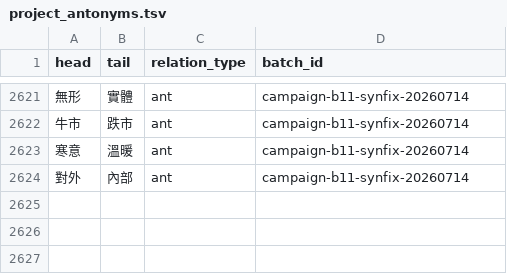
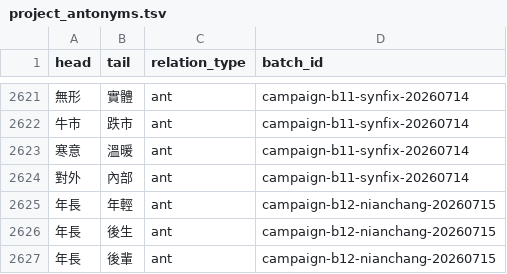
Before and after one commit to bill-iu/Canto-0243, a TSV file: data/syn_ant/project_antonyms.tsv, drawn as a sheet; only a part is shown, gaps mark what is left out.

```diff
--- a/data/syn_ant/project_antonyms.tsv
+++ b/data/syn_ant/project_antonyms.tsv
@@ -2624 +2624,4 @@ head	tail	relation_type	batch_id
 對外	內部	ant	campaign-b11-synfix-20260714
+年長	年輕	ant	campaign-b12-nianchang-20260715
+年長	後生	ant	campaign-b12-nianchang-20260715
+年長	後輩	ant	campaign-b12-nianchang-20260715
```
